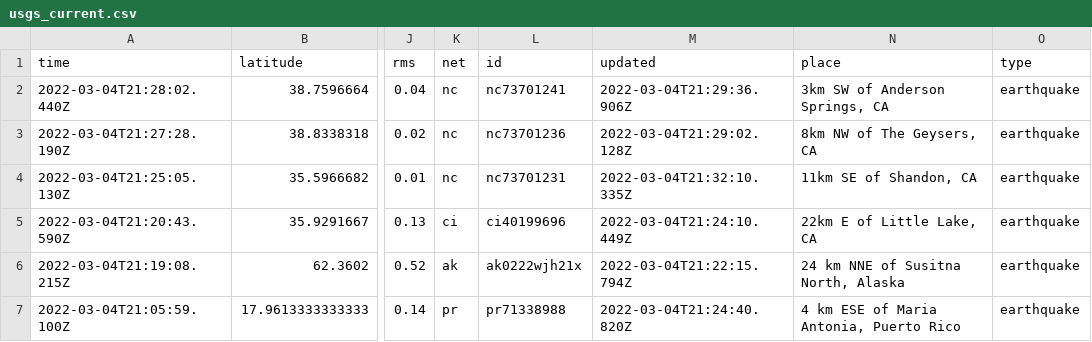
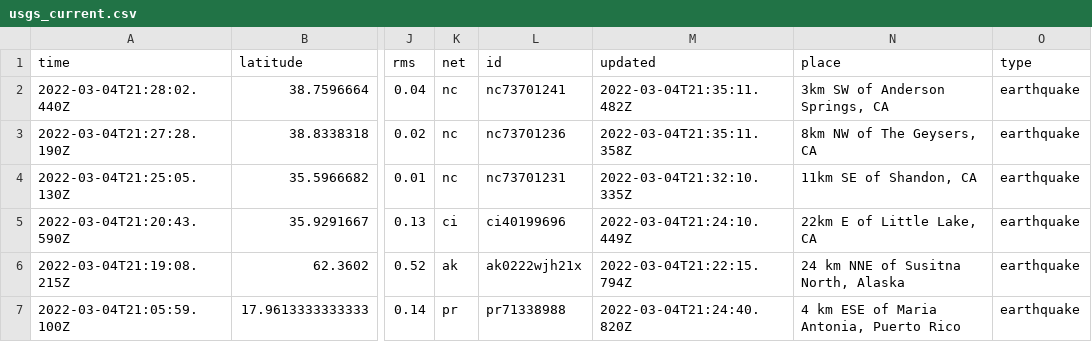
Before and after one commit to brizandrew/nicar22-github-actions, a CSV file: usgs_current.csv, drawn as a sheet; only a part is shown, gaps mark what is left out; the diff covers the shown part only; the diff names each change by its address in the sheet, - before the commit and + after, or states it on an @@ line.

```diff
--- a/usgs_current.csv
+++ b/usgs_current.csv
-M2 (updated): 2022-03-04T21:29:36.906Z
+M2 (updated): 2022-03-04T21:35:11.482Z
-M3 (updated): 2022-03-04T21:29:02.128Z
+M3 (updated): 2022-03-04T21:35:11.358Z
```
Also changed, not shown: 1 added row, 1 removed row and 6 edited cells elsewhere in this file, usgs_main.csv.
